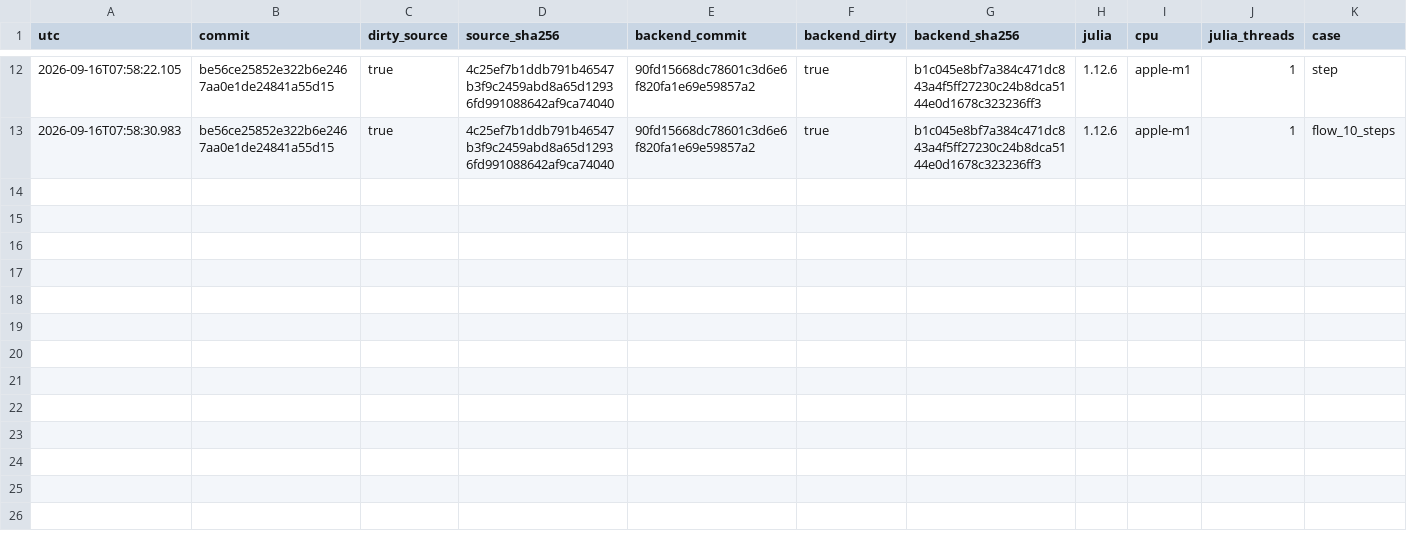
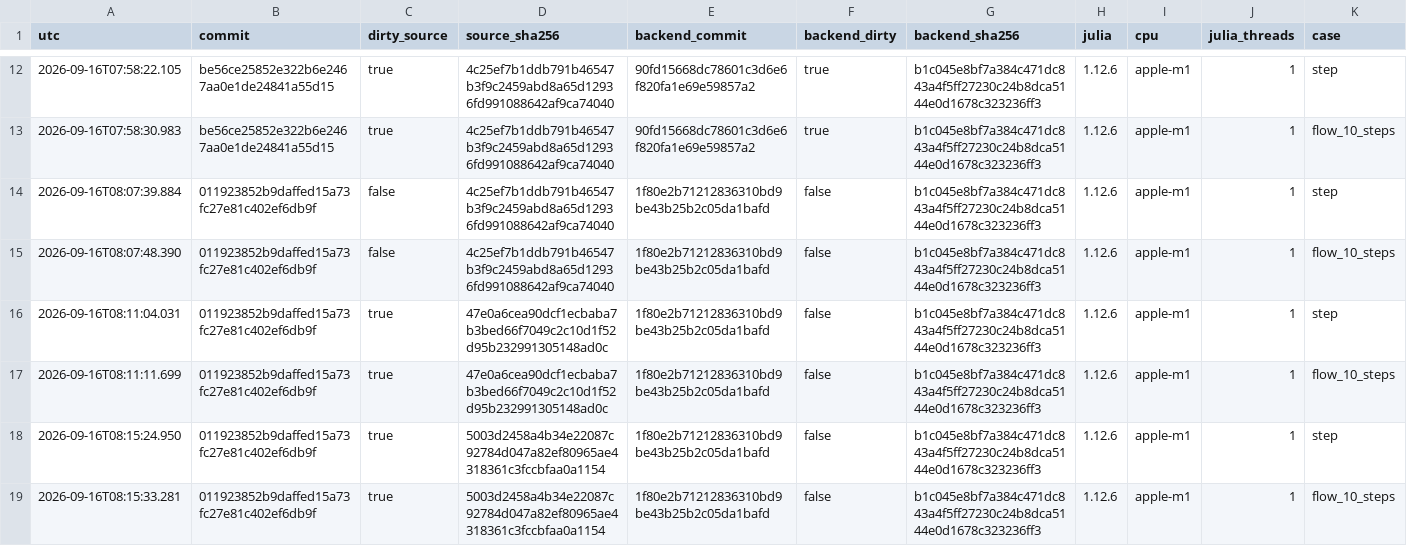
Before and after one commit to Davide-Lasagna-s-Lab/ChannelFlow.jl, a CSV file: perf/history.csv, drawn as a sheet; only a part is shown, gaps mark what is left out; rows hold the shown columns only; the diff names each change by its address in the sheet, - before the commit and + after, or states it on an @@ line.

Commit message:
Use Julia's standard scalar-field broadcasting

```diff
--- a/perf/history.csv
+++ b/perf/history.csv
+row 14: 2026-09-16T08:07:39.884 | 011923852b9daffed15a73fc27e81c402ef6db9f | false | 4c25ef7b1ddb791b46547b3f9c2459abd8a65d12936fd991088642af9ca74040 | 1f80e2b71212836310bd9be43b25b2c05da1bafd | false | b1c045e8bf7a384c471dc843a4f5ff27230c24b8dca5144e0d1678c323236ff3 | 1.12.6 | apple-m1 | 1 | step
+row 15: 2026-09-16T08:07:48.390 | 011923852b9daffed15a73fc27e81c402ef6db9f | false | 4c25ef7b1ddb791b46547b3f9c2459abd8a65d12936fd991088642af9ca74040 | 1f80e2b71212836310bd9be43b25b2c05da1bafd | false | b1c045e8bf7a384c471dc843a4f5ff27230c24b8dca5144e0d1678c323236ff3 | 1.12.6 | apple-m1 | 1 | flow_10_steps
+row 16: 2026-09-16T08:11:04.031 | 011923852b9daffed15a73fc27e81c402ef6db9f | true | 47e0a6cea90dcf1ecbaba7b3bed66f7049c2c10d1f52d95b232991305148ad0c | 1f80e2b71212836310bd9be43b25b2c05da1bafd | false | b1c045e8bf7a384c471dc843a4f5ff27230c24b8dca5144e0d1678c323236ff3 | 1.12.6 | apple-m1 | 1 | step
+row 17: 2026-09-16T08:11:11.699 | 011923852b9daffed15a73fc27e81c402ef6db9f | true | 47e0a6cea90dcf1ecbaba7b3bed66f7049c2c10d1f52d95b232991305148ad0c | 1f80e2b71212836310bd9be43b25b2c05da1bafd | false | b1c045e8bf7a384c471dc843a4f5ff27230c24b8dca5144e0d1678c323236ff3 | 1.12.6 | apple-m1 | 1 | flow_10_steps
+row 18: 2026-09-16T08:15:24.950 | 011923852b9daffed15a73fc27e81c402ef6db9f | true | 5003d2458a4b34e22087c92784d047a82ef80965ae4318361c3fccbfaa0a1154 | 1f80e2b71212836310bd9be43b25b2c05da1bafd | false | b1c045e8bf7a384c471dc843a4f5ff27230c24b8dca5144e0d1678c323236ff3 | 1.12.6 | apple-m1 | 1 | step
+row 19: 2026-09-16T08:15:33.281 | 011923852b9daffed15a73fc27e81c402ef6db9f | true | 5003d2458a4b34e22087c92784d047a82ef80965ae4318361c3fccbfaa0a1154 | 1f80e2b71212836310bd9be43b25b2c05da1bafd | false | b1c045e8bf7a384c471dc843a4f5ff27230c24b8dca5144e0d1678c323236ff3 | 1.12.6 | apple-m1 | 1 | flow_10_steps
```
Also changed, not shown: 5 other files.
